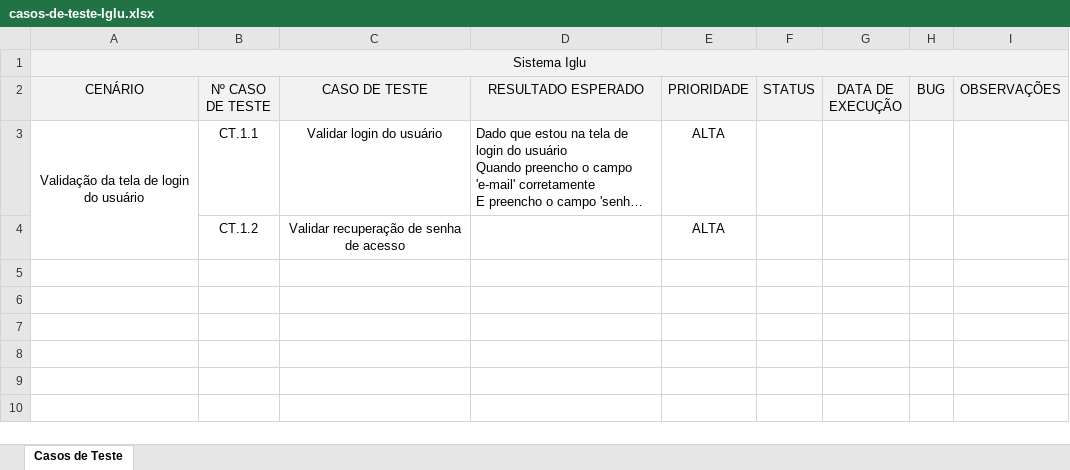
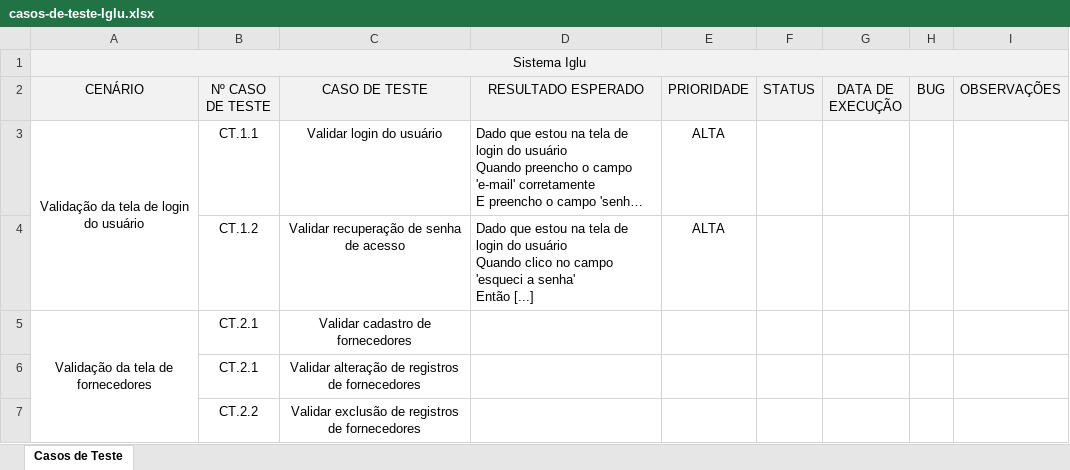
Before and after one commit to grupovision22/projeto_iglu, an Excel workbook: casos-de-teste-Iglu.xlsx, sheet Casos de Teste, drawn as a sheet; long unchanged cells end in …; values as stored, in another font and other column widths than the file's, no borders; ↵ is a line break in a cell; the diff names each change by its address in the sheet, - before the commit and + after, or states it on an @@ line.

Commit message:
Casos de Teste

```diff
--- a/casos-de-teste-Iglu.xlsx (sheet Casos de Teste)
+++ b/casos-de-teste-Iglu.xlsx (sheet Casos de Teste)
-D4 (RESULTADO ESPERADO): (empty)
+D4 (RESULTADO ESPERADO): Dado que estou na tela de login do usuário ↵ Quando clico no campo 'esqueci a senha' ↵ Então [...]
+row 5: Validação da tela de fornecedores | CT.2.1 | Validar cadastro de fornecedores
+row 6:  | CT.2.1 | Validar alteração de registros de fornecedores
+row 7:  | CT.2.2 | Validar exclusão de registros de fornecedores
```
